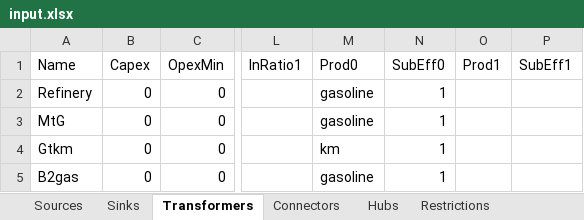
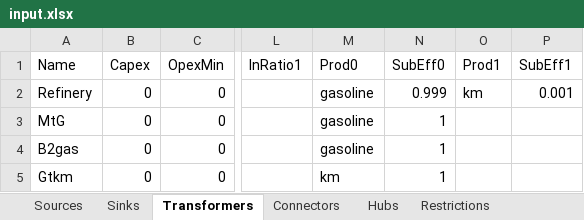
Before and after one commit to jtrobinson57/fscmodel-monte-carlo, an Excel workbook: input.xlsx, sheet Transformers, drawn as a sheet; only a part is shown, gaps mark what is left out; values as stored, in another font and other column widths than the file's, no borders; the diff names each change by its address in the sheet, - before the commit and + after, or states it on an @@ line.

```diff
--- a/input.xlsx (sheet Transformers)
+++ b/input.xlsx (sheet Transformers)
-N2 (SubEff0): 1
+N2 (SubEff0): 0.999
-O2 (Prod1): (empty)
+O2 (Prod1): km
-P2 (SubEff1): (empty)
+P2 (SubEff1): 0.001
@@ row 5 moved to row 4: B2gas @@
```
Also changed, not shown: sheet Connectors, output.xlsx, 1 other file.
